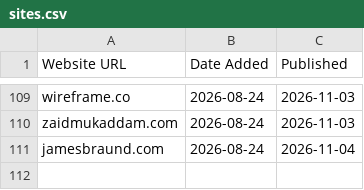
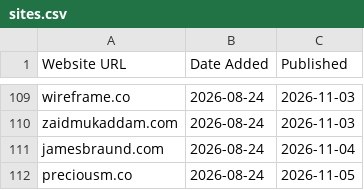
Before and after one commit to omyvnss/folio-vaultnco, a CSV file: data/sites.csv, drawn as a sheet; only a part is shown, gaps mark what is left out.

```diff
--- a/data/sites.csv
+++ b/data/sites.csv
@@ -111 +111,2 @@ zaidmukaddam.com,2026-08-24,2026-11-03
 jamesbraund.com,2026-08-24,2026-11-04
+preciousm.co,2026-08-24,2026-11-05
```
Also changed, not shown: 5 other files.
